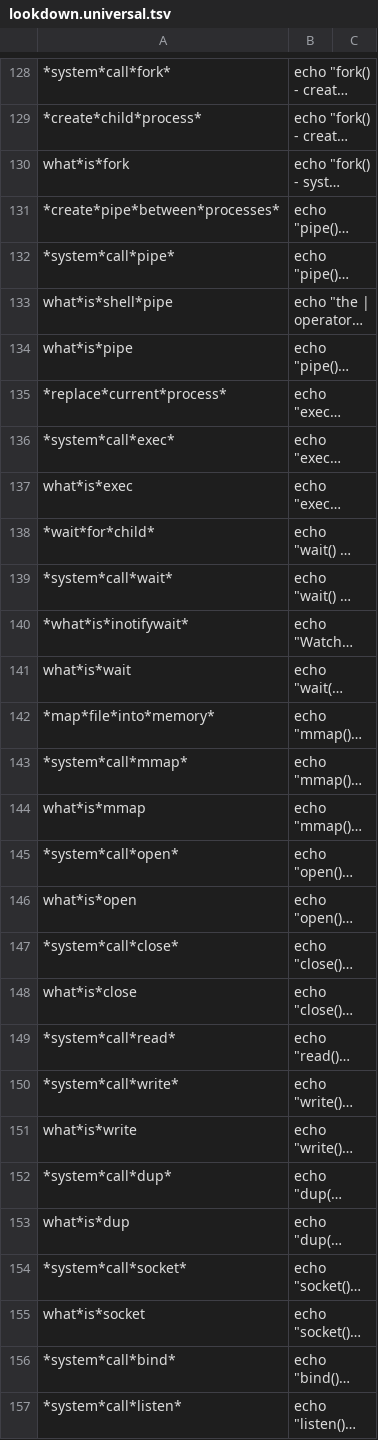
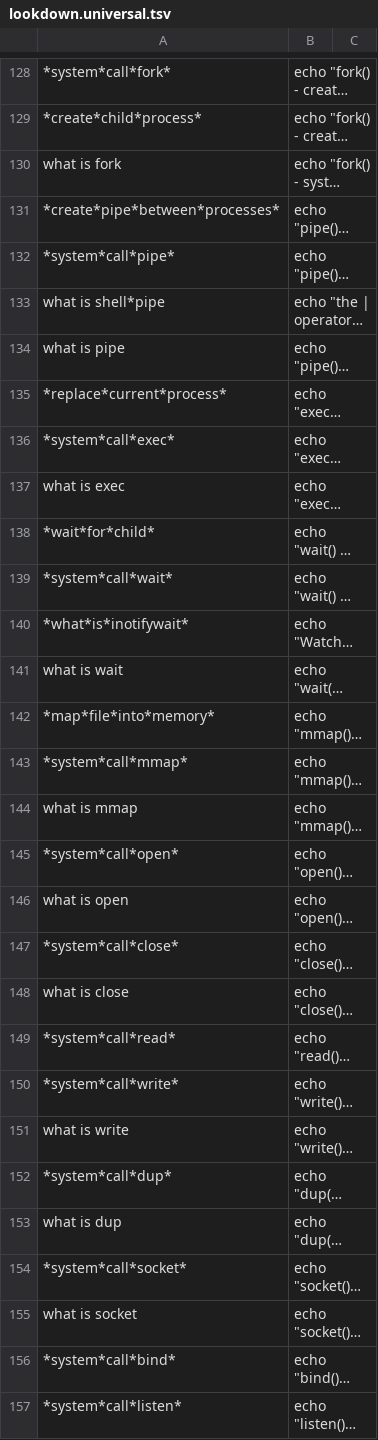
Before and after one commit to 03-git/subtract.ing, a TSV file: lookdown.universal.tsv, drawn as a sheet; only a part is shown, gaps mark what is left out; long unchanged cells end in …; the diff covers the shown part only; the diff names each change by its address in the sheet, - before the commit and + after, or states it on an @@ line.

```diff
--- a/lookdown.universal.tsv
+++ b/lookdown.universal.tsv
-A130: what*is*fork
+A130: what is fork
-A133: what*is*shell*pipe
+A133: what is shell*pipe
-A134: what*is*pipe
+A134: what is pipe
-A137: what*is*exec
+A137: what is exec
-A141: what*is*wait
+A141: what is wait
-A144: what*is*mmap
+A144: what is mmap
-A146: what*is*open
+A146: what is open
-A148: what*is*close
+A148: what is close
-A151: what*is*write
+A151: what is write
-A153: what*is*dup
+A153: what is dup
-A155: what*is*socket
+A155: what is socket
```
Also changed, not shown: 4 removed rows and 50 edited cells elsewhere in this file, 21 other files.
